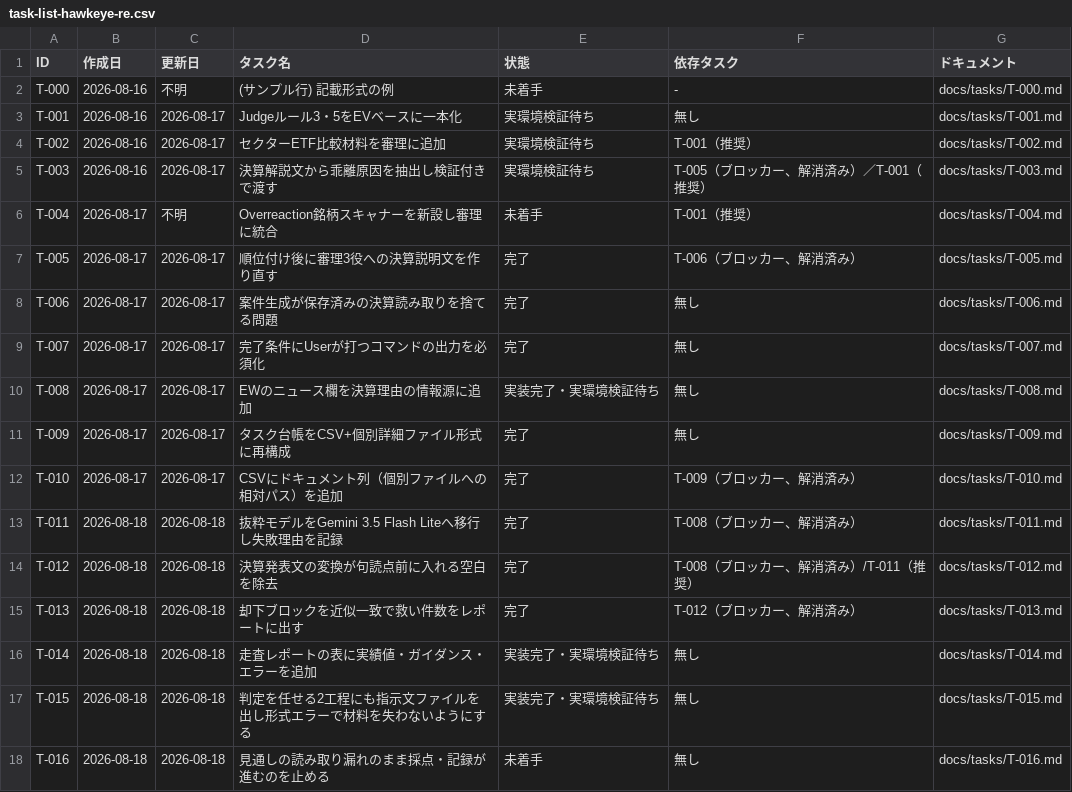
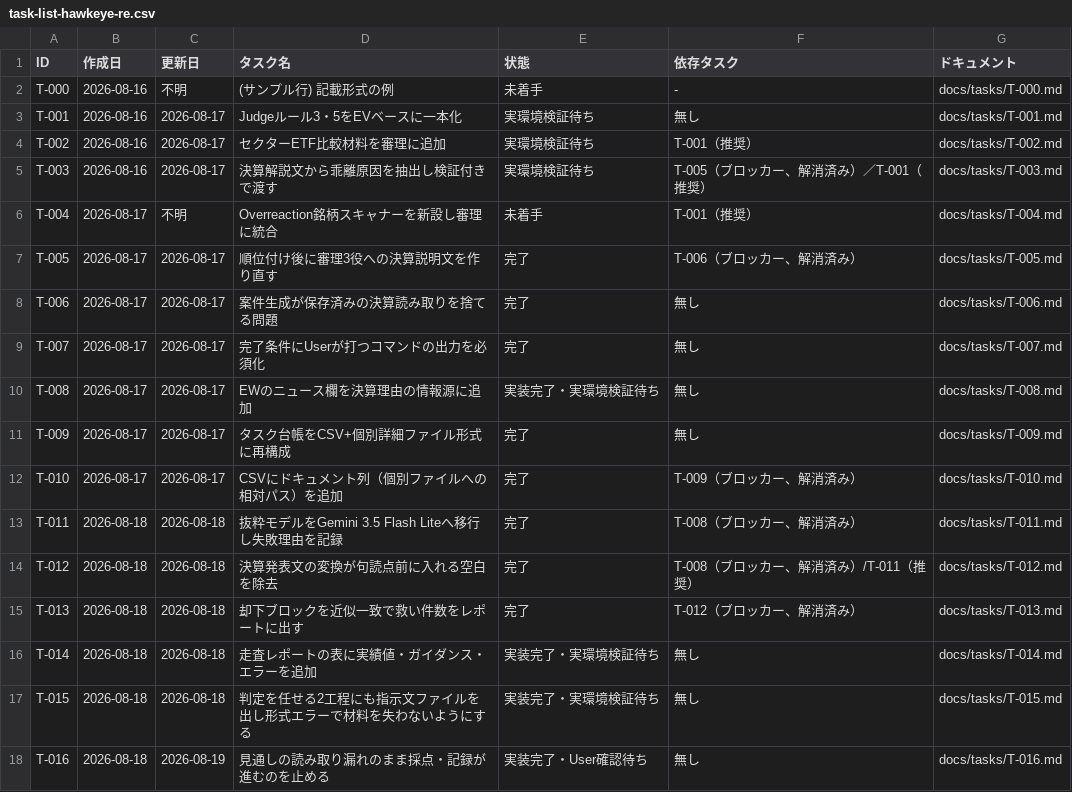
Before and after one commit to umiji/Hawkeye-Re, a CSV file: docs/task-list-hawkeye-re.csv, drawn as a sheet.

Commit message:
feat: stop ranking while guidance readings are still queued (T-016)
`hawkeye rank` had no guard at all: `cmd_rank` held exactly two returns,
one for "no pending scan" and one for success. A run that skipped
`hawkeye guidance queue` scored every name with the guidance leg at zero,
sorted on that, and committed the shortlist to the ledger without a word.
The leg is worth real points — FLXS moved 17.99 -> 22.99 the moment its
guidance landed (measured 2026-08-18) — so a skipped queue changes which
names reach the tribunal and therefore which names the user is asked to
decide on. `scout`'s closing line and `guidance queue` both say the
readings are outstanding, but saying it is advice; CLAUDE.md invariant 3
asks code to enforce what the prompt requests.

Default is refuse (exit 1), taken before the config, the ledger or the
pending scan are even loaded, so a refusal has no side effect and the
window is re-rankable the moment the queue drains. `--allow-unread-guidance`
is the escape hatch a reading that keeps failing its mechanical check needs;
taking it prints a warning twice (stderr before the report, stdout after it)
and writes three keys onto the scan row — recorded on every scan, zeroes
included, so "this run was clean" stays distinguishable from "this row
predates the key".

The inspection table gets one line saying it describes the moment of the
scan. Its guidance cells freeze at scan time and read 未読 forever, which
contradicted `hawkeye report scan` seconds later; the table is not wrong,
its heading was. Rows, columns and counts untouched — see the appendix in
docs/tasks/T-016.md for why rebuilding the table was dropped from scope.

```diff
--- a/docs/task-list-hawkeye-re.csv
+++ b/docs/task-list-hawkeye-re.csv
@@ -17,2 +17,2 @@ T-014,2026-08-18,2026-08-18,走査レポートの表に実績値・ガイダン
 T-015,2026-08-18,2026-08-18,判定を任せる2工程にも指示文ファイルを出し形式エラーで材料を失わないようにする,実装完了・実環境検証待ち,無し,docs/tasks/T-015.md
-T-016,2026-08-18,2026-08-18,見通しの読み取り漏れのまま採点・記録が進むのを止める,未着手,無し,docs/tasks/T-016.md
+T-016,2026-08-18,2026-08-19,見通しの読み取り漏れのまま採点・記録が進むのを止める,実装完了・User確認待ち,無し,docs/tasks/T-016.md
```
Also changed, not shown: 5 other files.
